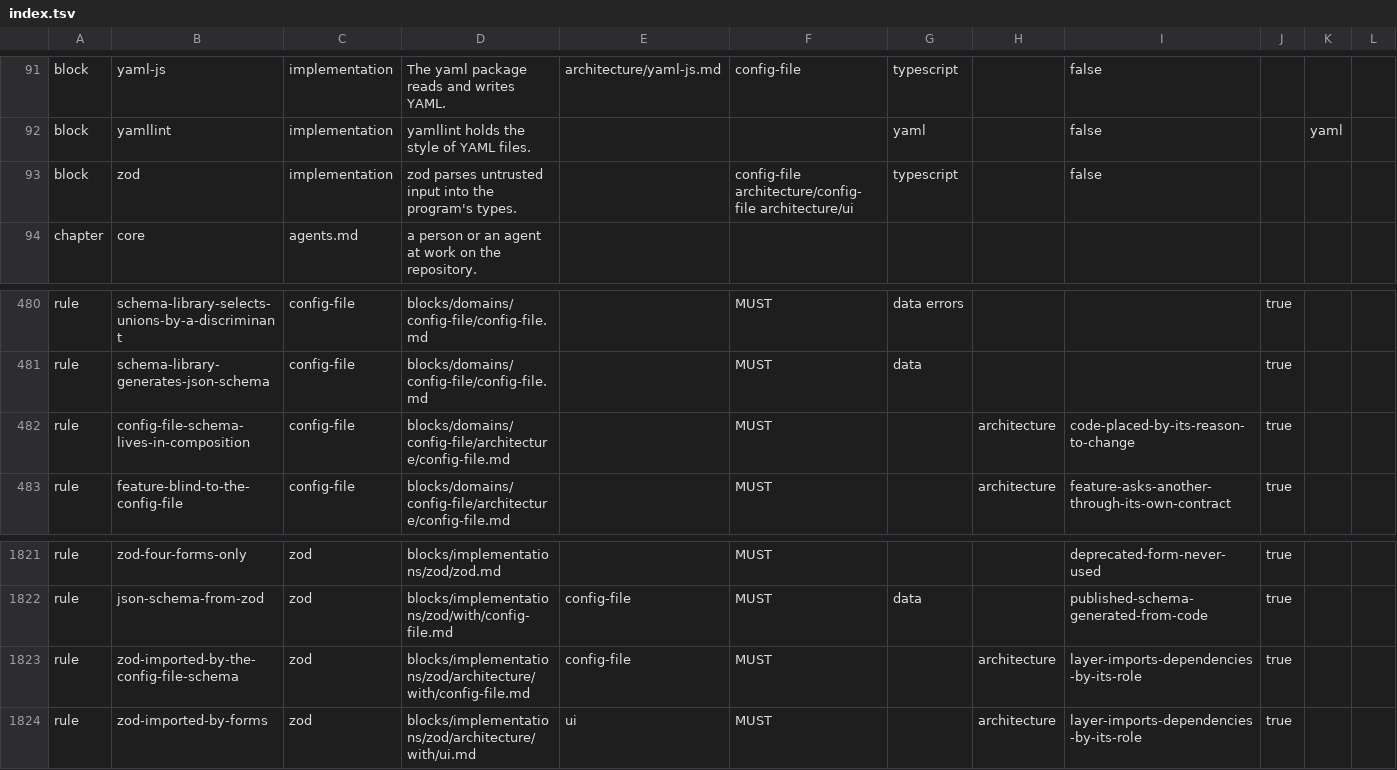
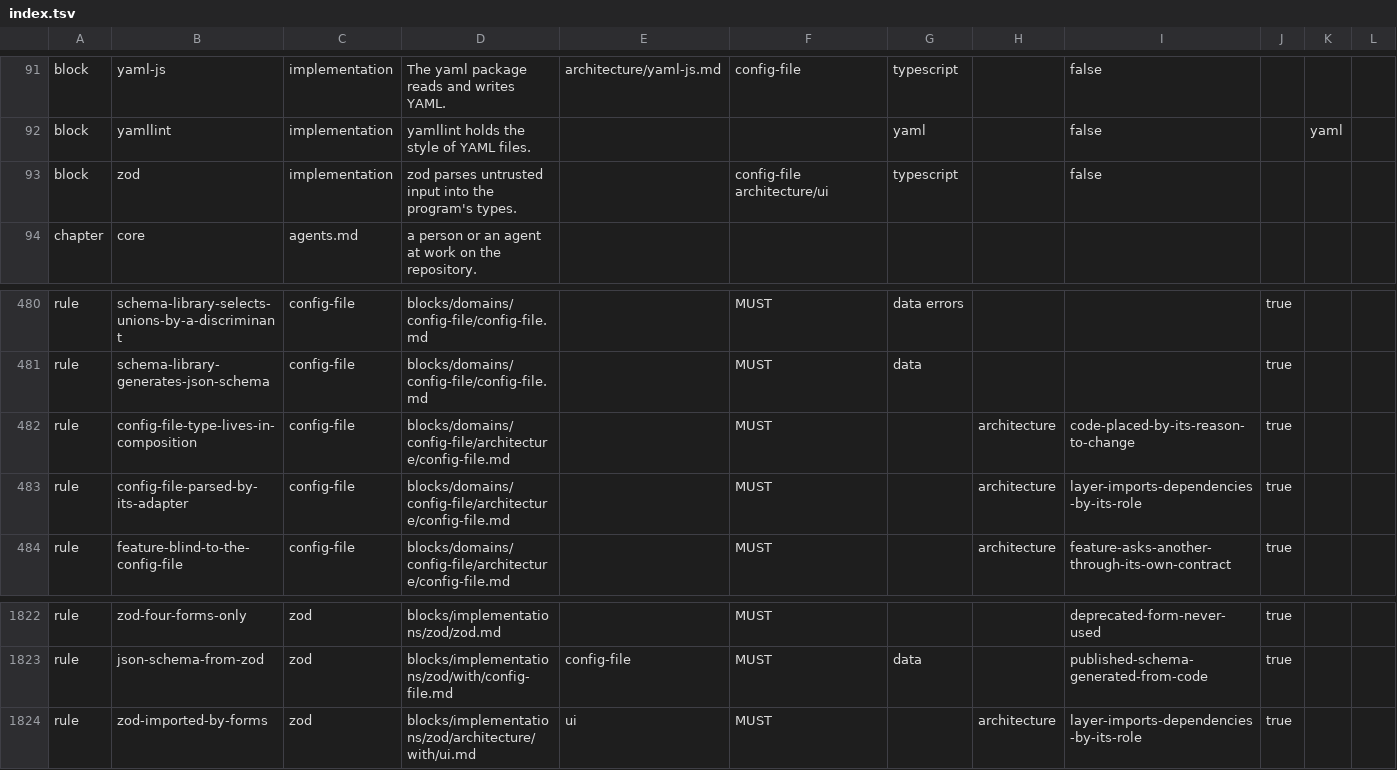
Before and after one commit to droneey/constitution, a TSV file: digests/index.tsv, drawn as a sheet; only a part is shown, gaps mark what is left out; removed rows and columns are numbered as before the commit, all else as after; rows hold the shown columns only; the diff covers the shown part only; the diff names each change by its address in the sheet, - before the commit and + after, or states it on an @@ line.

Commit message:
feat: Let every domain and platform govern its whole unit, and parse the config file at the edge

```diff
--- a/digests/index.tsv
+++ b/digests/index.tsv
-F93: config-file architecture/config-file architecture/ui
+F93: config-file architecture/ui
-B482: config-file-schema-lives-in-composition
+B482: config-file-type-lives-in-composition
+row 483: rule | config-file-parsed-by-its-adapter | config-file | blocks/domains/config-file/architecture/config-file.md |  | MUST |  | architecture | layer-imports-dependencies-by-its-role | true
-row 1823: rule | zod-imported-by-the-config-file-schema | zod | blocks/implementations/zod/architecture/with/config-file.md | config-file | MUST |  | architecture | layer-imports-dependencies-by-its-role | true
```
Also changed, not shown: 27 edited cells elsewhere in this file, 34 other files.
